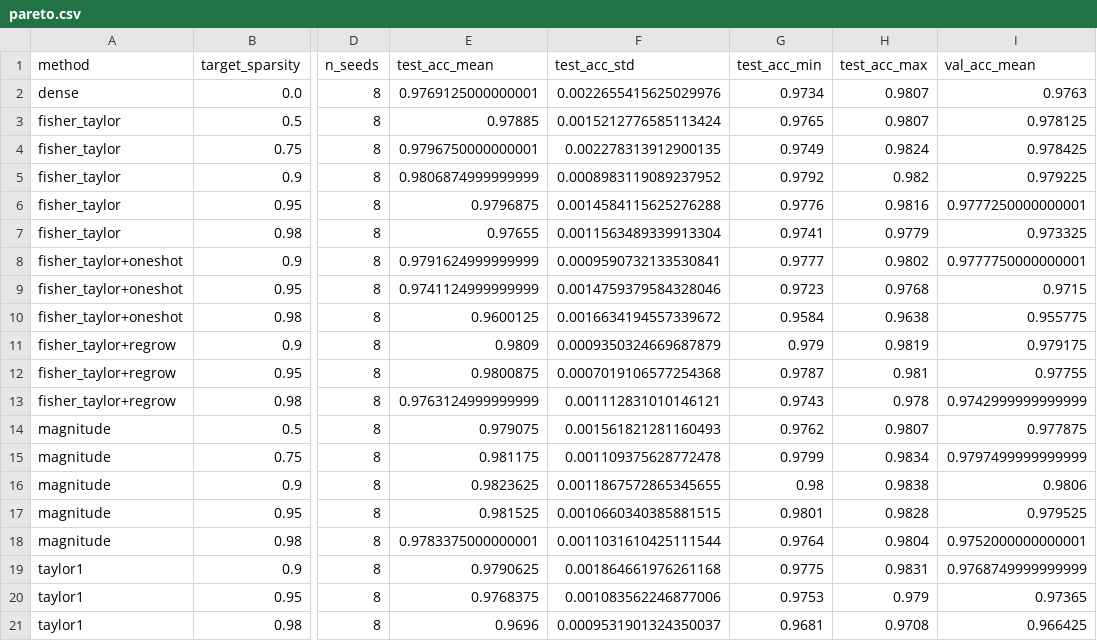
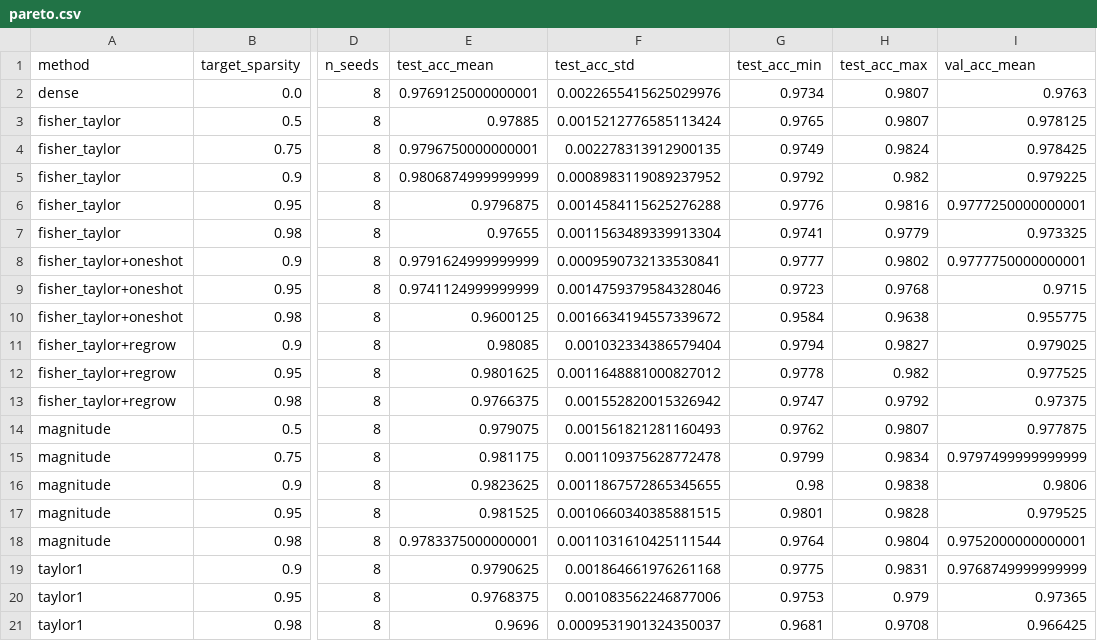
Before and after one commit to Anamika26102001/assessment_tredence, a CSV file: results/pareto.csv, drawn as a sheet; only a part is shown, gaps mark what is left out; the diff names each change by its address in the sheet, - before the commit and + after, or states it on an @@ line.

```diff
--- a/results/pareto.csv
+++ b/results/pareto.csv
-E11 (test_acc_mean): 0.9809
+E11 (test_acc_mean): 0.98085
-F11 (test_acc_std): 0.0009350324669687879
+F11 (test_acc_std): 0.001032334386579404
-G11 (test_acc_min): 0.979
+G11 (test_acc_min): 0.9794
-H11 (test_acc_max): 0.9819
+H11 (test_acc_max): 0.9827
-I11 (val_acc_mean): 0.979175
+I11 (val_acc_mean): 0.979025
-E12 (test_acc_mean): 0.9800875
+E12 (test_acc_mean): 0.9801625
-F12 (test_acc_std): 0.0007019106577254368
+F12 (test_acc_std): 0.0011648881000827012
-G12 (test_acc_min): 0.9787
+G12 (test_acc_min): 0.9778
-H12 (test_acc_max): 0.981
+H12 (test_acc_max): 0.982
-I12 (val_acc_mean): 0.97755
+I12 (val_acc_mean): 0.977525
-E13 (test_acc_mean): 0.9763124999999999
+E13 (test_acc_mean): 0.9766375
-F13 (test_acc_std): 0.001112831010146121
+F13 (test_acc_std): 0.001552820015326942
-G13 (test_acc_min): 0.9743
+G13 (test_acc_min): 0.9747
-H13 (test_acc_max): 0.978
+H13 (test_acc_max): 0.9792
-I13 (val_acc_mean): 0.9742999999999999
+I13 (val_acc_mean): 0.97375
```
Also changed, not shown: results/paired_stats.csv, 26 other files.
